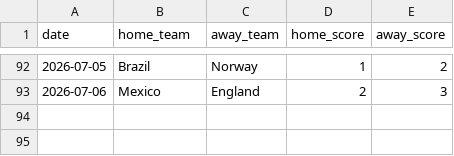
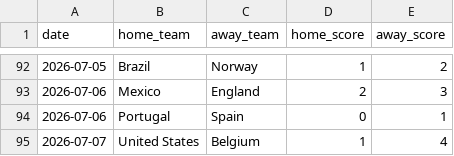
Before and after one commit to dilipna/wc26-mlops, a CSV file: data/live/results_log.csv, drawn as a sheet; only a part is shown, gaps mark what is left out.

```diff
--- a/data/live/results_log.csv
+++ b/data/live/results_log.csv
@@ -93 +93,3 @@ date,home_team,away_team,home_score,away_score
 2026-07-06,Mexico,England,2,3
+2026-07-06,Portugal,Spain,0,1
+2026-07-07,United States,Belgium,1,4
```
Also changed, not shown: data/monitoring/data_quality_history.csv, data/monitoring/drift_history.csv, 11 other files.
